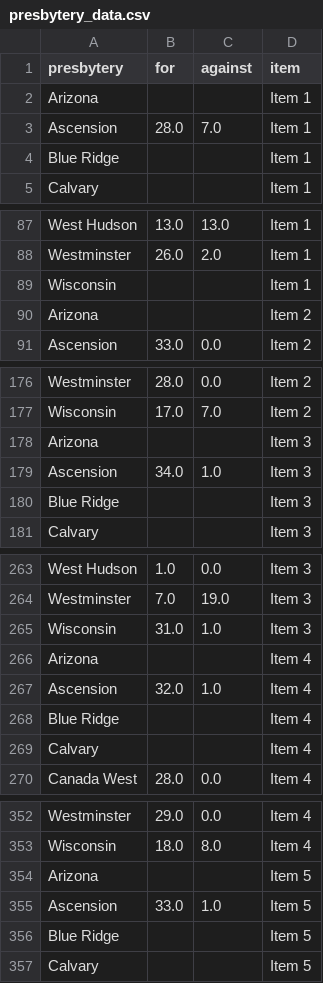
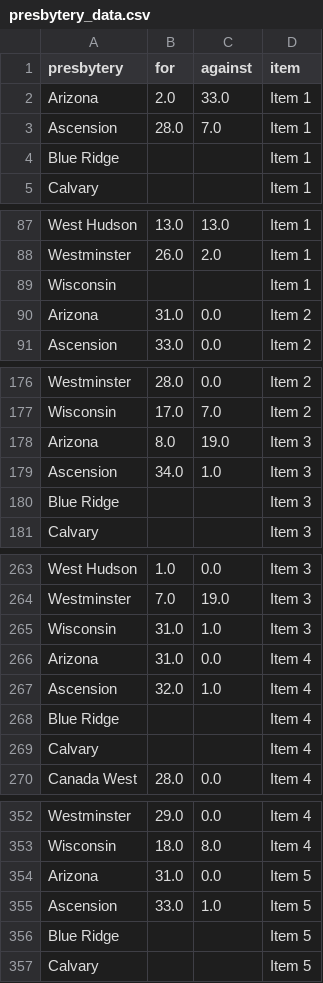
Before and after one commit to freestok/pca-amendments, a CSV file: presbytery_data.csv, drawn as a sheet; only a part is shown, gaps mark what is left out; the diff covers the shown part only.

Commit message:
Latest data: Thu Jan 19 22:14:52 UTC 2023

```diff
--- a/presbytery_data.csv
+++ b/presbytery_data.csv
@@ -1,3 +1,3 @@
 presbytery,for,against,item
-Arizona,,,Item 1
+Arizona,2.0,33.0,Item 1
 Ascension,28.0,7.0,Item 1
@@ -89,3 +89,3 @@ Westminster,26.0,2.0,Item 1
 Wisconsin,,,Item 1
-Arizona,,,Item 2
+Arizona,31.0,0.0,Item 2
 Ascension,33.0,0.0,Item 2
@@ -177,3 +177,3 @@ Westminster,28.0,0.0,Item 2
 Wisconsin,17.0,7.0,Item 2
-Arizona,,,Item 3
+Arizona,8.0,19.0,Item 3
 Ascension,34.0,1.0,Item 3
@@ -265,3 +265,3 @@ Westminster,7.0,19.0,Item 3
 Wisconsin,31.0,1.0,Item 3
-Arizona,,,Item 4
+Arizona,31.0,0.0,Item 4
 Ascension,32.0,1.0,Item 4
@@ -353,3 +353,3 @@ Westminster,29.0,0.0,Item 4
 Wisconsin,18.0,8.0,Item 4
-Arizona,,,Item 5
+Arizona,31.0,0.0,Item 5
 Ascension,33.0,1.0,Item 5
```
Also changed, not shown: 14 edited cells elsewhere in this file.
